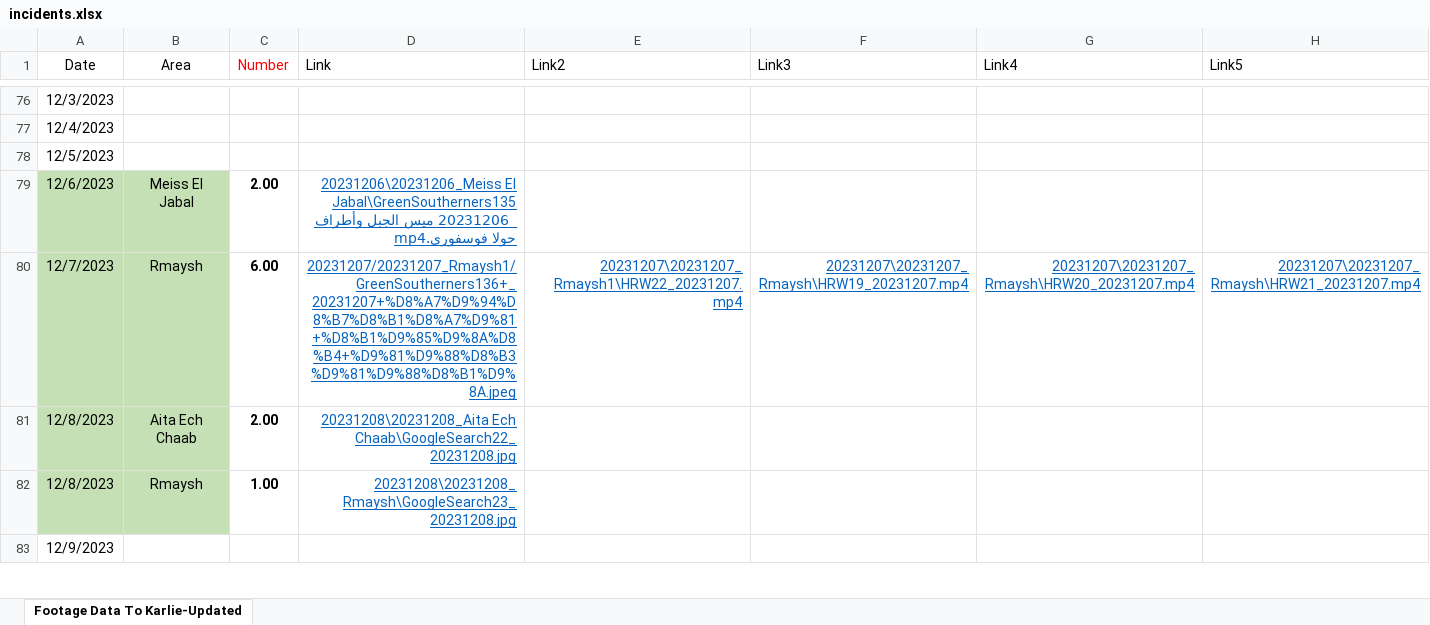
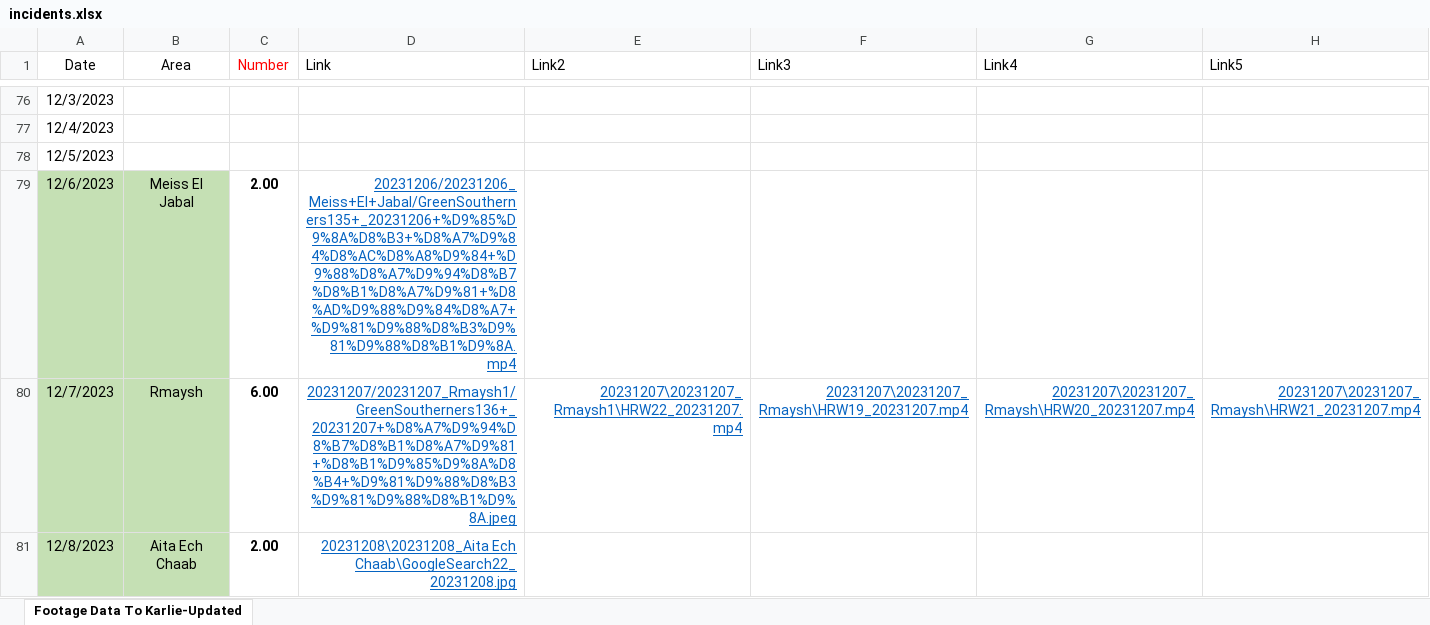
Before and after one commit to KarlieZhao/whitephosphorus, an Excel workbook: public/data/incidents.xlsx, sheet Footage Data To Karlie-Updated, drawn as a sheet; only a part is shown, gaps mark what is left out; the shorter side is filled out with more unchanged rows; values as stored, in another font and other column widths than the file's, no borders; the diff names each change by its address in the sheet, - before the commit and + after, or states it on an @@ line.

Commit message:
Update incidents.xlsx

```diff
--- a/public/data/incidents.xlsx (sheet Footage Data To Karlie-Updated)
+++ b/public/data/incidents.xlsx (sheet Footage Data To Karlie-Updated)
-D79 (Link): 20231206\20231206_Meiss El Jabal\GreenSoutherners135 _20231206 ميس الجبل وأطراف حولا فوسفوري.mp4
+D79 (Link): 20231206/20231206_Meiss+El+Jabal/GreenSoutherners135+_20231206+%D9%85%D9%8A%D8%B3+%D8%A7%D9%84%D8%AC%D8%A8%D9%84+%D9%88%D8%A7%D9%94%D8%B7%D8%B1%D8%A7%D9%81+%D8%AD%D9%88%D9%84%D8%A7+%D9%81%D9%88%D8%B3%D9%81%D9%88%D8%B1%D9%8A.mp4
```
